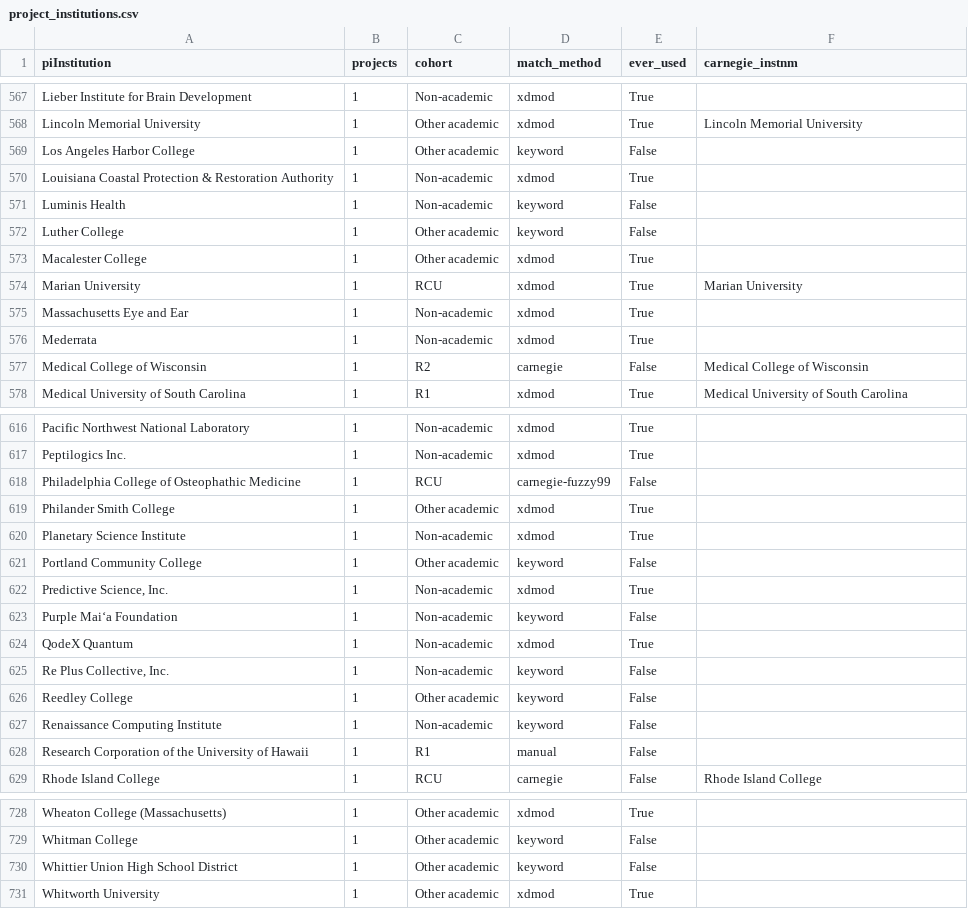
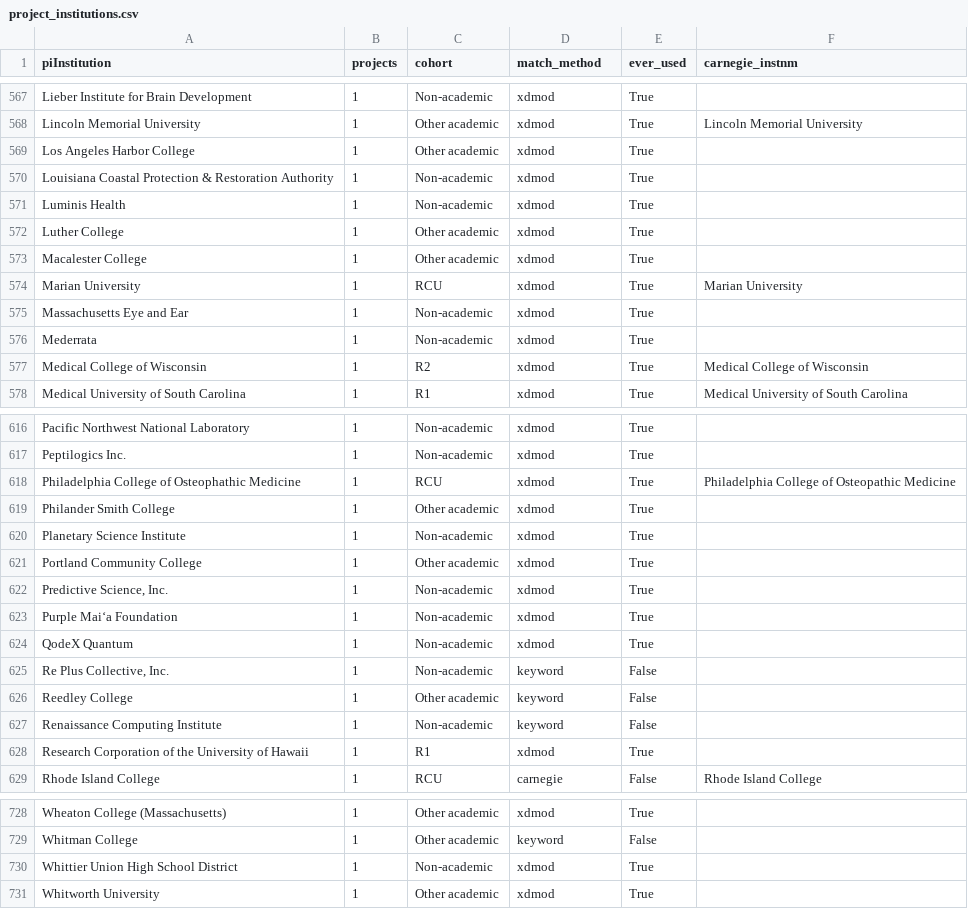
Before and after one commit to a-pasquale/access-nonr1-usage, a CSV file: data/derived/project_institutions.csv, drawn as a sheet; only a part is shown, gaps mark what is left out; the diff covers the shown part only.

```diff
--- a/data/derived/project_institutions.csv
+++ b/data/derived/project_institutions.csv
@@ -568,6 +568,6 @@ Lieber Institute for Brain Development,1,Non-academic,xdmod,True,
 Lincoln Memorial University,1,Other academic,xdmod,True,Lincoln Memorial University
-Los Angeles Harbor College,1,Other academic,keyword,False,
+Los Angeles Harbor College,1,Other academic,xdmod,True,
 Louisiana Coastal Protection & Restoration Authority,1,Non-academic,xdmod,True,
-Luminis Health,1,Non-academic,keyword,False,
-Luther College,1,Other academic,keyword,False,
+Luminis Health,1,Non-academic,xdmod,True,
+Luther College,1,Other academic,xdmod,True,
 Macalester College,1,Other academic,xdmod,True,
@@ -576,3 +576,3 @@ Massachusetts Eye and Ear,1,Non-academic,xdmod,True,
 Mederrata,1,Non-academic,xdmod,True,
-Medical College of Wisconsin,1,R2,carnegie,False,Medical College of Wisconsin
+Medical College of Wisconsin,1,R2,xdmod,True,Medical College of Wisconsin
 Medical University of South Carolina,1,R1,xdmod,True,Medical University of South Carolina
@@ -617,8 +617,8 @@ Pacific Northwest National Laboratory,1,Non-academic,xdmod,True,
 Peptilogics Inc.,1,Non-academic,xdmod,True,
-Philadelphia College of Osteophathic Medicine,1,RCU,carnegie-fuzzy99,False,
+Philadelphia College of Osteophathic Medicine,1,RCU,xdmod,True,Philadelphia College of Osteopathic Medicine
 Philander Smith College,1,Other academic,xdmod,True,
 Planetary Science Institute,1,Non-academic,xdmod,True,
-Portland Community College,1,Other academic,keyword,False,
+Portland Community College,1,Other academic,xdmod,True,
 "Predictive Science, Inc.",1,Non-academic,xdmod,True,
-Purple Maiʻa Foundation,1,Non-academic,keyword,False,
+Purple Maiʻa Foundation,1,Non-academic,xdmod,True,
 QodeX Quantum,1,Non-academic,xdmod,True,
@@ -627,3 +627,3 @@ Reedley College,1,Other academic,keyword,False,
 Renaissance Computing Institute,1,Non-academic,keyword,False,
-Research Corporation of the University of Hawaii,1,R1,manual,False,
+Research Corporation of the University of Hawaii,1,R1,xdmod,True,
 Rhode Island College,1,RCU,carnegie,False,Rhode Island College
@@ -729,3 +729,3 @@ Wheaton College (Massachusetts),1,Other academic,xdmod,True,
 Whitman College,1,Other academic,keyword,False,
-Whittier Union High School District,1,Other academic,keyword,False,
+Whittier Union High School District,1,Non-academic,xdmod,True,
 Whitworth University,1,Other academic,xdmod,True,
```
Also changed, not shown: 108 edited cells elsewhere in this file, data/derived/unreached_institutions.csv, data/raw/xdmod_pi_board.csv, 31 other files.
